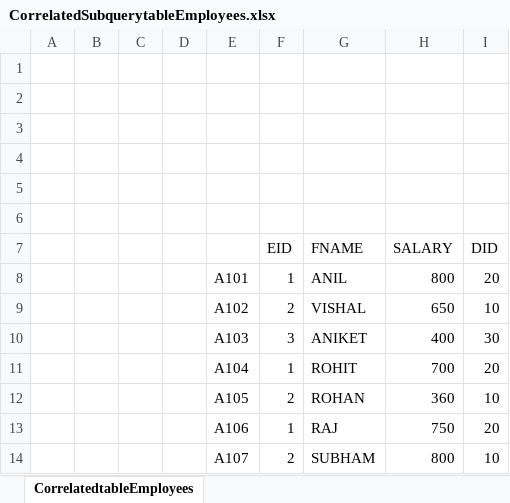
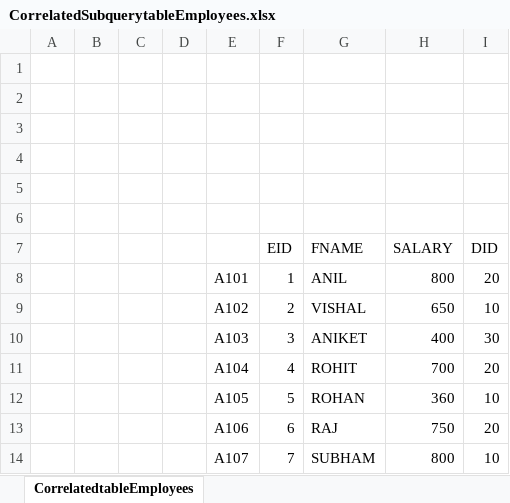
Before and after one commit to tanveermarne20/CorrelatedSubquerry, an Excel workbook: CorrelatedSubquerytableEmployees.xlsx, sheet CorrelatedtableEmployees, drawn as a sheet; values as stored, in another font and other column widths than the file's, no borders; the diff names each change by its address in the sheet, - before the commit and + after, or states it on an @@ line.

```diff
--- a/CorrelatedSubquerytableEmployees.xlsx (sheet CorrelatedtableEmployees)
+++ b/CorrelatedSubquerytableEmployees.xlsx (sheet CorrelatedtableEmployees)
-F11 (EID): 1
+F11 (EID): 4
-F12 (EID): 2
+F12 (EID): 5
-F13 (EID): 1
+F13 (EID): 6
-F14 (EID): 2
+F14 (EID): 7
```
Also changed, not shown: 1 other file.
